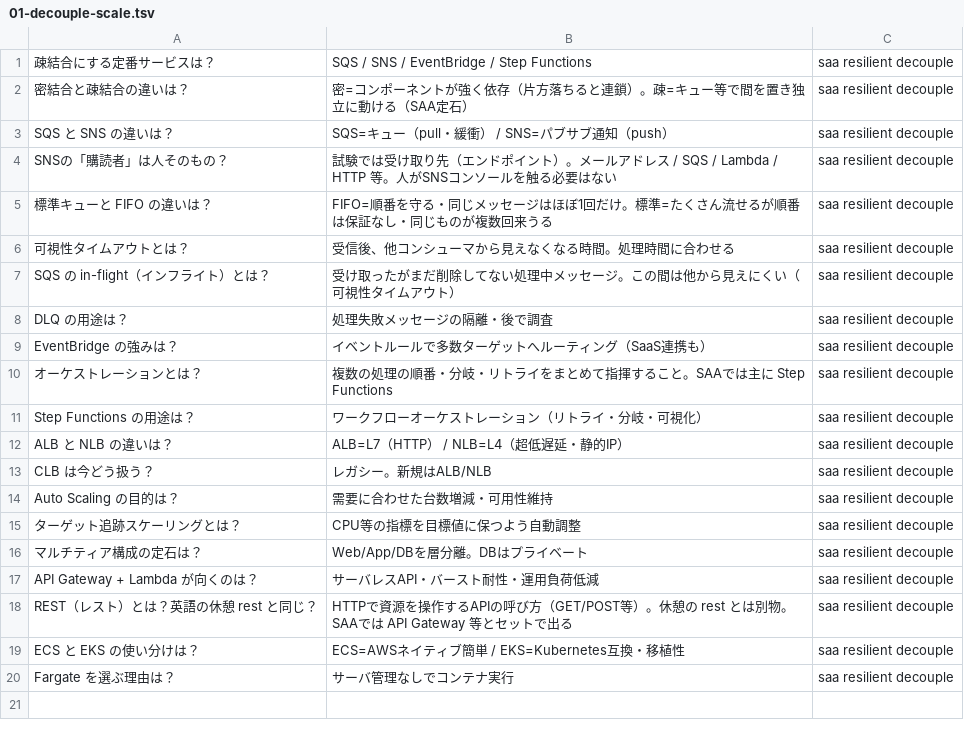
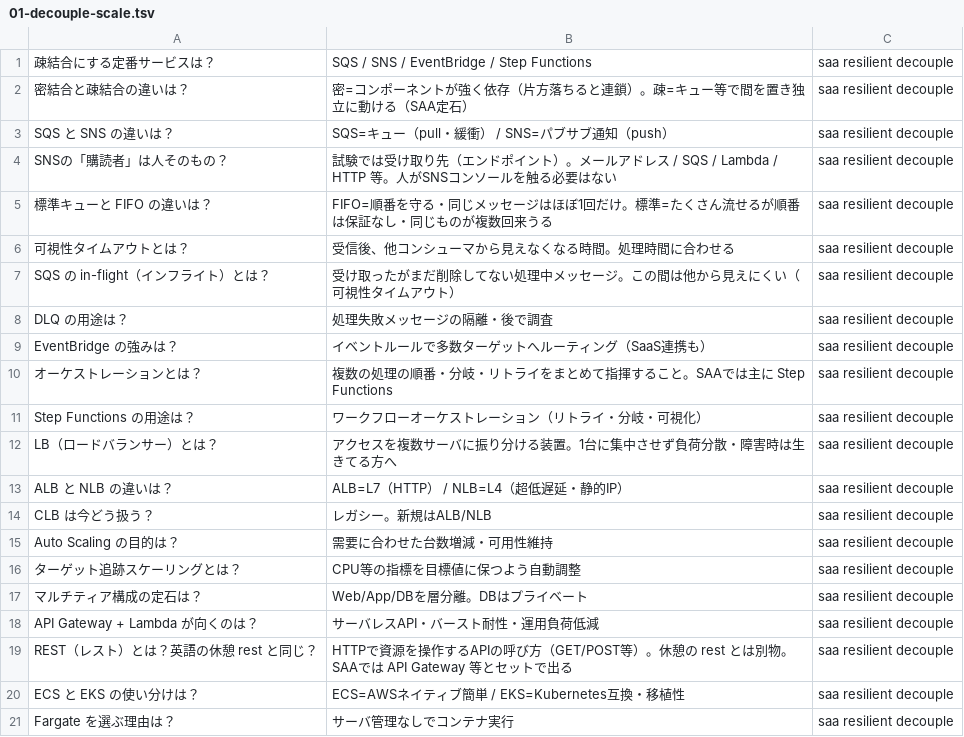
Before and after one commit to takoyaki-no-5/aws-cert-study, a TSV file: study/anki/saa/02-resilient/01-decouple-scale.tsv, drawn as a sheet.

```diff
--- a/study/anki/saa/02-resilient/01-decouple-scale.tsv
+++ b/study/anki/saa/02-resilient/01-decouple-scale.tsv
@@ -11,2 +11,3 @@ EventBridge の強みは？	イベントルールで多数ターゲットへル
 Step Functions の用途は？	ワークフローオーケストレーション（リトライ・分岐・可視化）	saa resilient decouple
+LB（ロードバランサー）とは？	アクセスを複数サーバに振り分ける装置。1台に集中させず負荷分散・障害時は生きてる方へ	saa resilient decouple
 ALB と NLB の違いは？	ALB=L7（HTTP） / NLB=L4（超低遅延・静的IP）	saa resilient decouple
```
